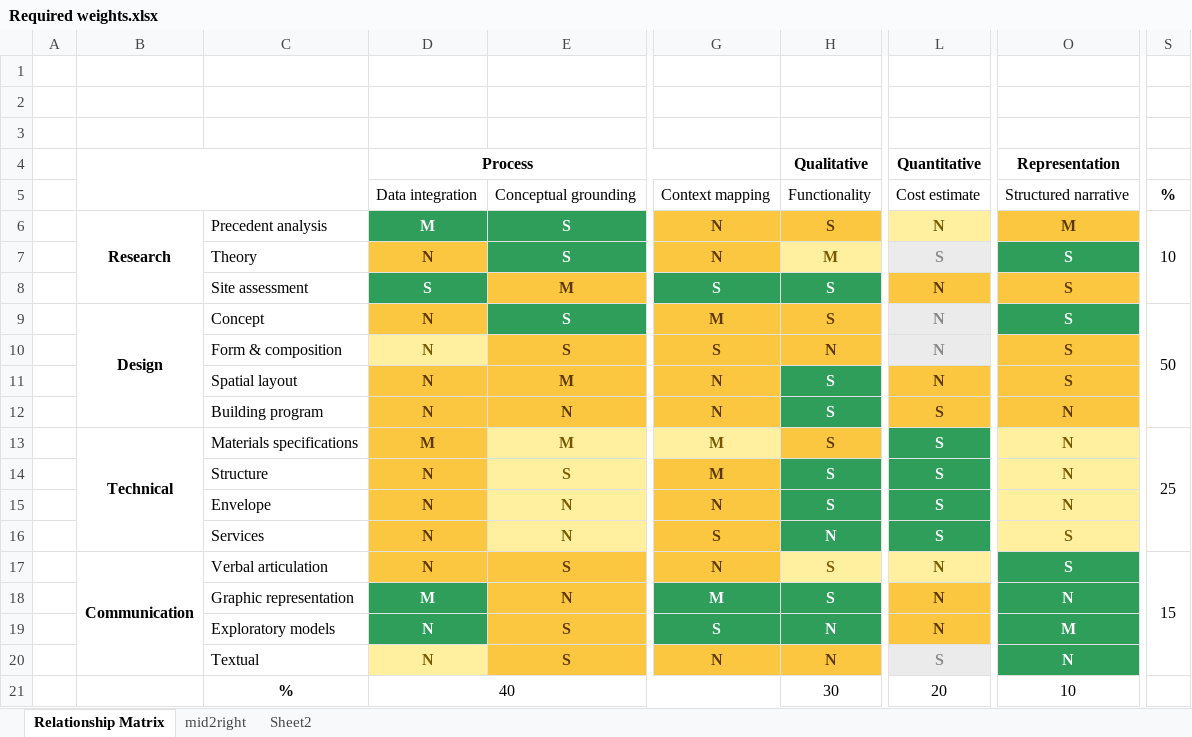
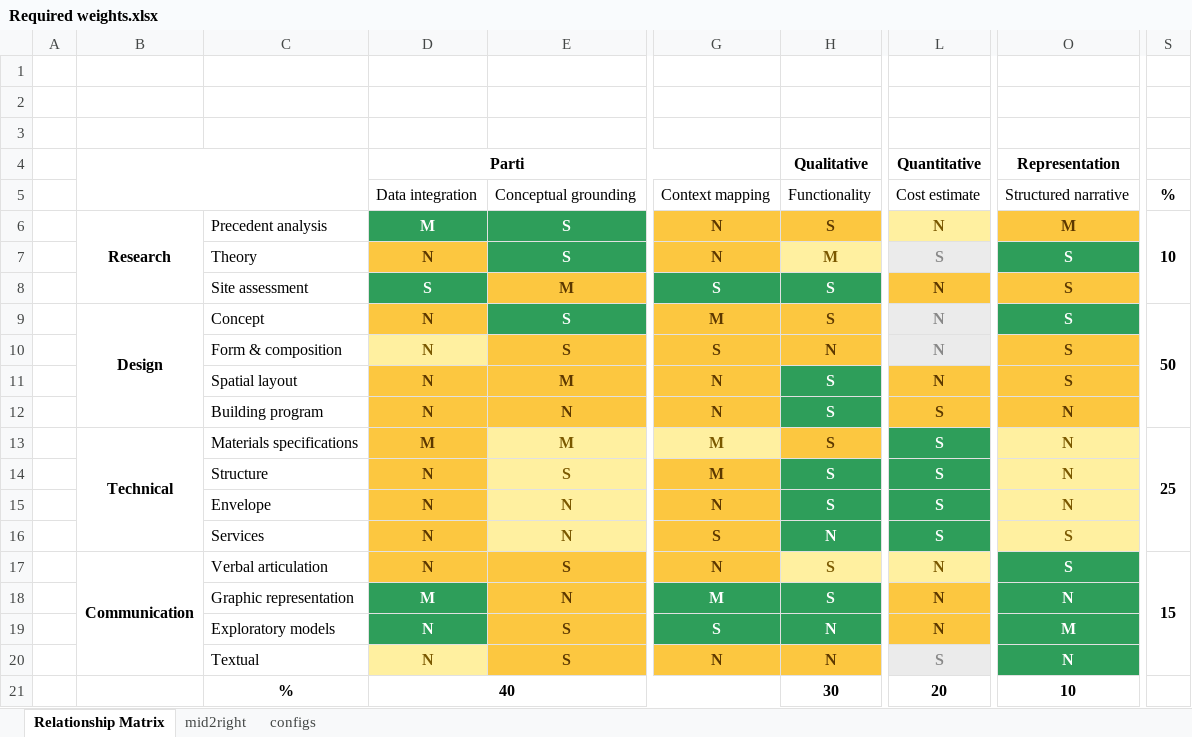
Before and after one commit to aliwaqas333/studio_bipartitie_3way, an Excel workbook: Required weights.xlsx, sheet Relationship Matrix, drawn as a sheet; only a part is shown, gaps mark what is left out; values as stored, in another font and other column widths than the file's, no borders; conditional formats not drawn; the diff names each change by its address in the sheet, - before the commit and + after, or states it on an @@ line.

```diff
--- a/Required weights.xlsx (sheet Relationship Matrix)
+++ b/Required weights.xlsx (sheet Relationship Matrix)
-sheet tab: Sheet2
+sheet tab: configs
-D4: Process
+D4: Parti
-S6 bold: off
+S6 bold: on
-S9 bold: off
+S9 bold: on
-S13 bold: off
+S13 bold: on
-S17 bold: off
+S17 bold: on
-D21 bold: off
+D21 bold: on
-H21 bold: off
+H21 bold: on
-L21 bold: off
+L21 bold: on
-O21 bold: off
+O21 bold: on
```
Also changed, not shown: sheet configs, formulas that keep their value, 1 other file.
